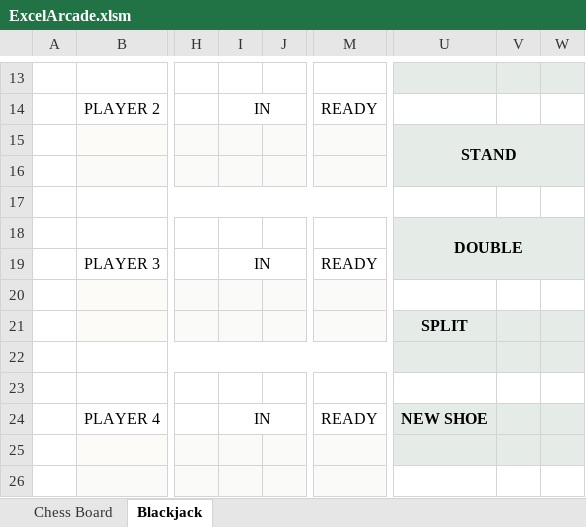
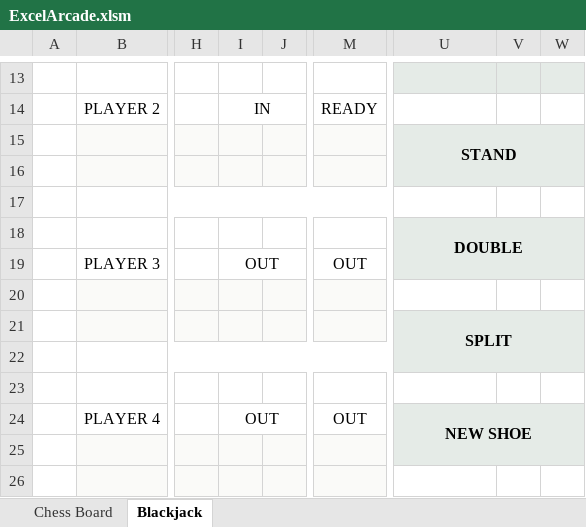
Before and after one commit to Kemahli/excel-arcade-vba, an Excel workbook: ExcelArcade.xlsm, sheet Blackjack, drawn as a sheet; only a part is shown, gaps mark what is left out; values as stored, in another font and other column widths than the file's, no borders; the diff names each change by its address in the sheet, - before the commit and + after, or states it on an @@ line.

```diff
--- a/ExcelArcade.xlsm (sheet Blackjack)
+++ b/ExcelArcade.xlsm (sheet Blackjack)
-I19: IN
+I19: OUT
-M19: READY
+M19: OUT
+U21:W22 merged
-I24: IN
+I24: OUT
-M24: READY
+M24: OUT
+U24:W25 merged
```
Also changed, not shown: sheet Chess Board, 8 other files.
